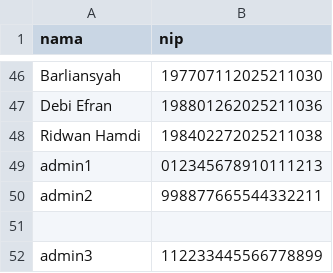
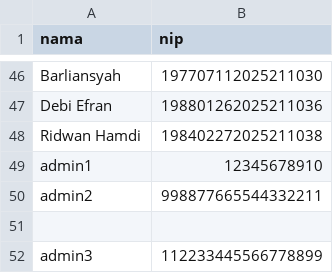
Before and after one commit to nshamid/SEMPURNA-VOTE, a CSV file: data/voters.csv, drawn as a sheet; only a part is shown, gaps mark what is left out.

Commit message:
Update voters.csv

```diff
--- a/data/voters.csv
+++ b/data/voters.csv
@@ -48,3 +48,3 @@ Debi Efran,198801262025211036
 Ridwan Hamdi,198402272025211038
-admin1,012345678910111213
+admin1,12345678910
 admin2,998877665544332211
```
